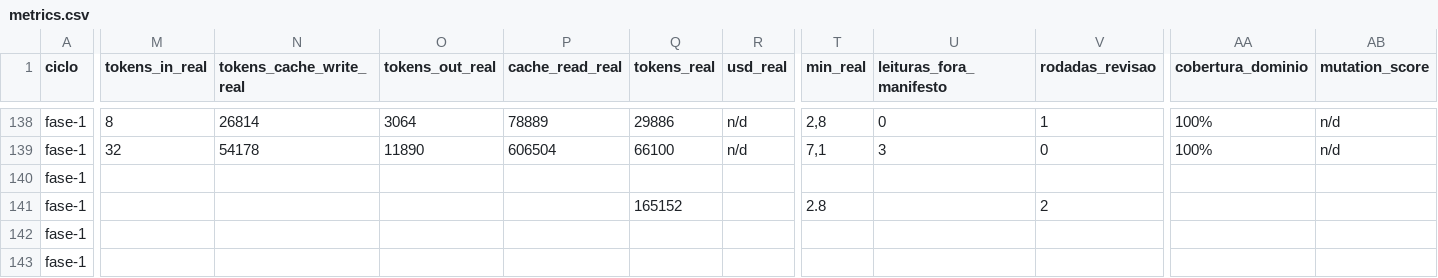
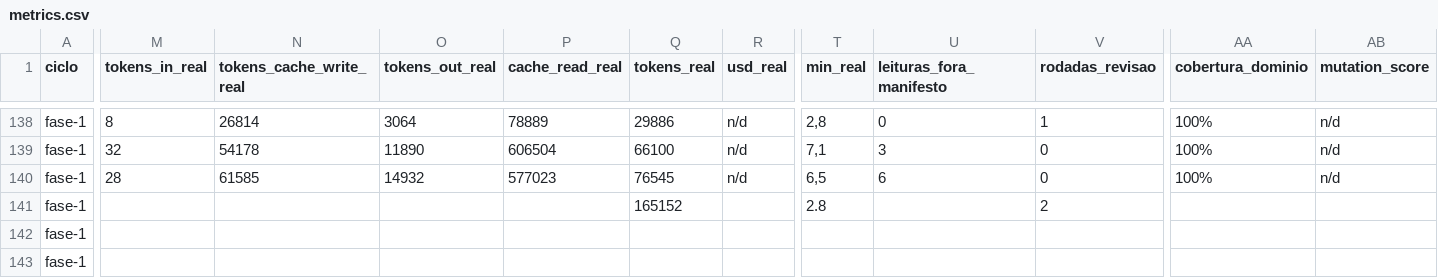
Before and after one commit to axmbo/sudoku-pwa, a CSV file: docs/process/metrics.csv, drawn as a sheet; only a part is shown, gaps mark what is left out; the diff covers the shown part only; the diff names each change by its address in the sheet, - before the commit and + after, or states it on an @@ line.

```diff
--- a/docs/process/metrics.csv
+++ b/docs/process/metrics.csv
-M140 (tokens_in_real): (empty)
+M140 (tokens_in_real): 28
-N140 (tokens_cache_write_real): (empty)
+N140 (tokens_cache_write_real): 61585
-O140 (tokens_out_real): (empty)
+O140 (tokens_out_real): 14932
-P140 (cache_read_real): (empty)
+P140 (cache_read_real): 577023
-Q140 (tokens_real): (empty)
+Q140 (tokens_real): 76545
-R140 (usd_real): (empty)
+R140 (usd_real): n/d
-T140 (min_real): (empty)
+T140 (min_real): 6,5
-U140 (leituras_fora_manifesto): (empty)
+U140 (leituras_fora_manifesto): 6
-V140 (rodadas_revisao): (empty)
+V140 (rodadas_revisao): 0
-AA140 (cobertura_dominio): (empty)
+AA140 (cobertura_dominio): 100%
-AB140 (mutation_score): (empty)
+AB140 (mutation_score): n/d
```
Also changed, not shown: 1 edited cell elsewhere in this file, 1 other file.
